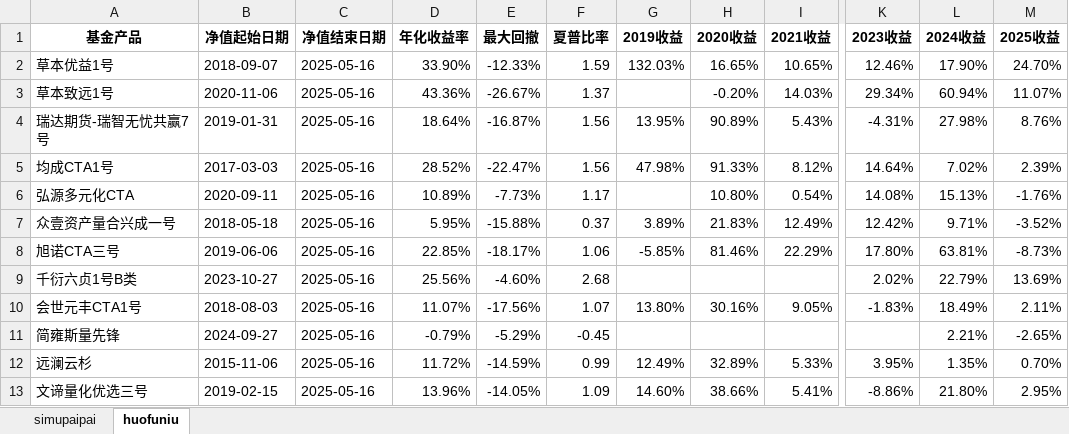
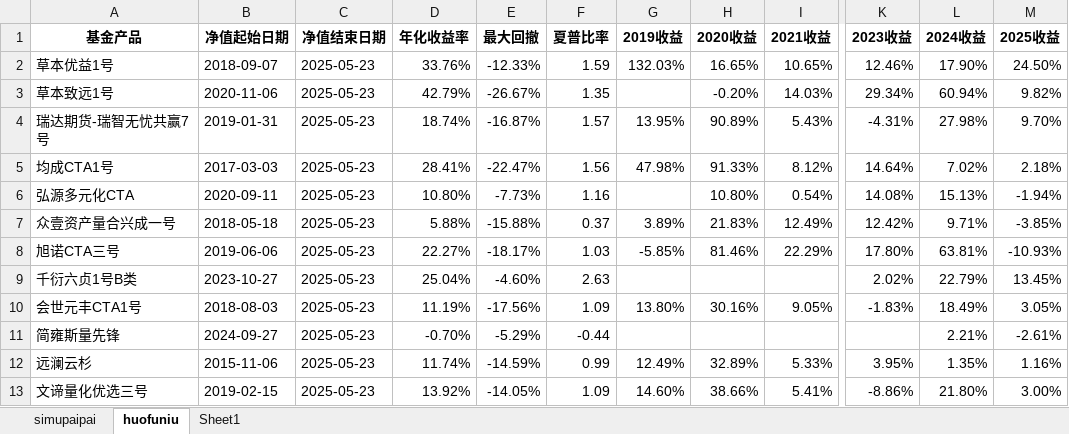
Before and after one commit to Slow-birds/Private_nav_research, an Excel workbook: data.xlsx, sheet huofuniu, drawn as a sheet; only a part is shown, gaps mark what is left out; values as stored, in another font and other column widths than the file's, no borders; the diff covers the shown part only; the diff names each change by its address in the sheet, - before the commit and + after, or states it on an @@ line.

```diff
--- a/data.xlsx (sheet huofuniu)
+++ b/data.xlsx (sheet huofuniu)
+sheet tab: Sheet1
-C2:C13 (净值结束日期): 2025-05-16
+C2:C13 (净值结束日期): 2025-05-23
-D2 (年化收益率): 33.90%
+D2 (年化收益率): 33.76%
-M2 (2025收益): 24.70%
+M2 (2025收益): 24.50%
-D3 (年化收益率): 43.36%
+D3 (年化收益率): 42.79%
-F3 (夏普比率): 1.37
+F3 (夏普比率): 1.35
-M3 (2025收益): 11.07%
+M3 (2025收益): 9.82%
-D4 (年化收益率): 18.64%
+D4 (年化收益率): 18.74%
-F4 (夏普比率): 1.56
+F4 (夏普比率): 1.57
-M4 (2025收益): 8.76%
+M4 (2025收益): 9.70%
-D5 (年化收益率): 28.52%
+D5 (年化收益率): 28.41%
-M5 (2025收益): 2.39%
+M5 (2025收益): 2.18%
-D6 (年化收益率): 10.89%
+D6 (年化收益率): 10.80%
-F6 (夏普比率): 1.17
+F6 (夏普比率): 1.16
-M6 (2025收益): -1.76%
+M6 (2025收益): -1.94%
-D7 (年化收益率): 5.95%
+D7 (年化收益率): 5.88%
-M7 (2025收益): -3.52%
+M7 (2025收益): -3.85%
-D8 (年化收益率): 22.85%
+D8 (年化收益率): 22.27%
-F8 (夏普比率): 1.06
+F8 (夏普比率): 1.03
-M8 (2025收益): -8.73%
+M8 (2025收益): -10.93%
-D9 (年化收益率): 25.56%
+D9 (年化收益率): 25.04%
-F9 (夏普比率): 2.68
+F9 (夏普比率): 2.63
-M9 (2025收益): 13.69%
+M9 (2025收益): 13.45%
-D10 (年化收益率): 11.07%
+D10 (年化收益率): 11.19%
-F10 (夏普比率): 1.07
+F10 (夏普比率): 1.09
-M10 (2025收益): 2.11%
+M10 (2025收益): 3.05%
-D11 (年化收益率): -0.79%
+D11 (年化收益率): -0.70%
-F11 (夏普比率): -0.45
+F11 (夏普比率): -0.44
-M11 (2025收益): -2.65%
+M11 (2025收益): -2.61%
-D12 (年化收益率): 11.72%
+D12 (年化收益率): 11.74%
-M12 (2025收益): 0.70%
+M12 (2025收益): 1.16%
-D13 (年化收益率): 13.96%
+D13 (年化收益率): 13.92%
-M13 (2025收益): 2.95%
+M13 (2025收益): 3.00%
```
Also changed, not shown: 26 edited cells elsewhere in this sheet, sheet simupaipai, 38 other files.
